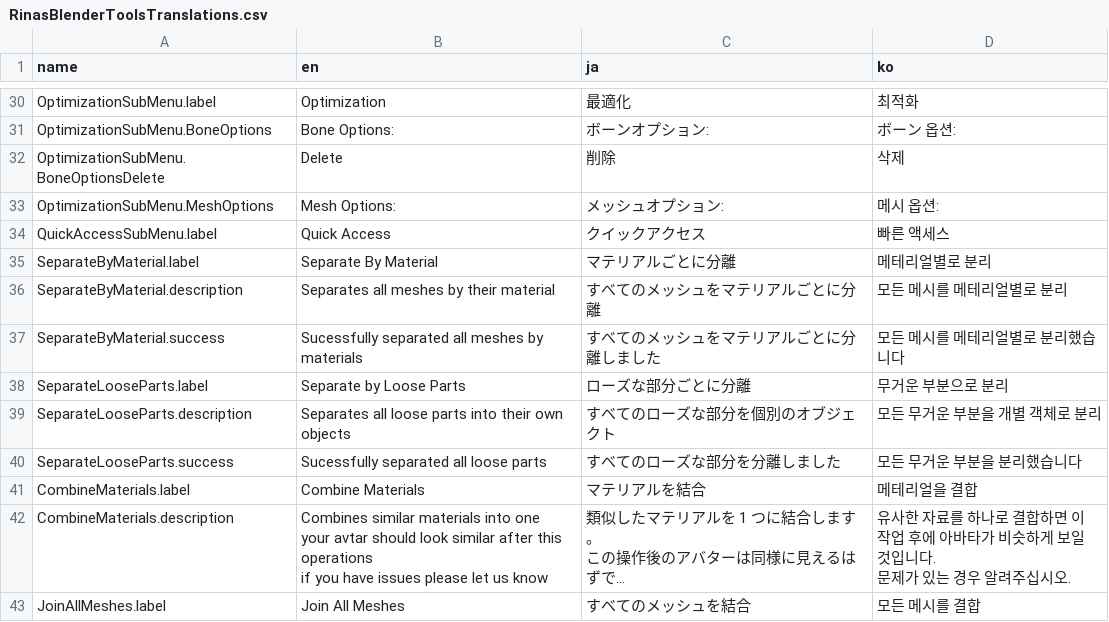
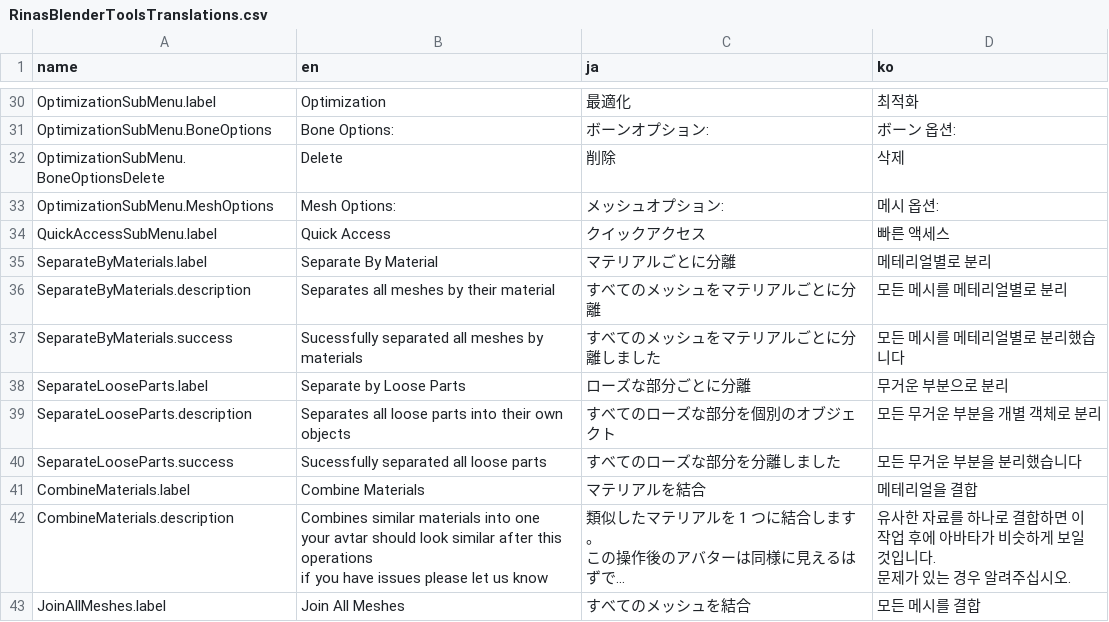
Before and after one commit to Yusarina/Rina-s-Blender-Tools, a CSV file: core/RinasBlenderToolsTranslations.csv, drawn as a sheet; only a part is shown, gaps mark what is left out; long unchanged cells end in ….

Commit message:
Bug Fixes
- Fixed SeparateByMaterials bl_idname = "rinasplugin.separate_by_mesh" now is  bl_idname = "rinasplugin.separate_by_materials"
- Added s to materials.

-

```diff
--- a/core/RinasBlenderToolsTranslations.csv
+++ b/core/RinasBlenderToolsTranslations.csv
@@ -34,5 +34,5 @@ OptimizationSubMenu.MeshOptions,"Mesh Options:","メッシュオプション:","
 QuickAccessSubMenu.label,Quick Access,クイックアクセス,빠른 액세스
-SeparateByMaterial.label,Separate By Material,マテリアルごとに分離,메테리얼별로 분리
-SeparateByMaterial.description,Separates all meshes by their material,すべてのメッシュをマテリアルごとに分離,모든 메시를 메테리얼별로 분리
-SeparateByMaterial.success,Sucessfully separated all meshes by materials,すべてのメッシュをマテリアルごとに分離しました,모든 메시를 메테리얼별로 분리했습니다
+SeparateByMaterials.label,Separate By Material,マテリアルごとに分離,메테리얼별로 분리
+SeparateByMaterials.description,Separates all meshes by their material,すべてのメッシュをマテリアルごとに分離,모든 메시를 메테리얼별로 분리
+SeparateByMaterials.success,Sucessfully separated all meshes by materials,すべてのメッシュをマテリアルごとに分離しました,모든 메시를 메테리얼별로 분리했습니다
 SeparateLooseParts.label,Separate by Loose Parts,ローズな部分ごとに分離,무거운 부분으로 분리
```
Also changed, not shown: 4 other files.
